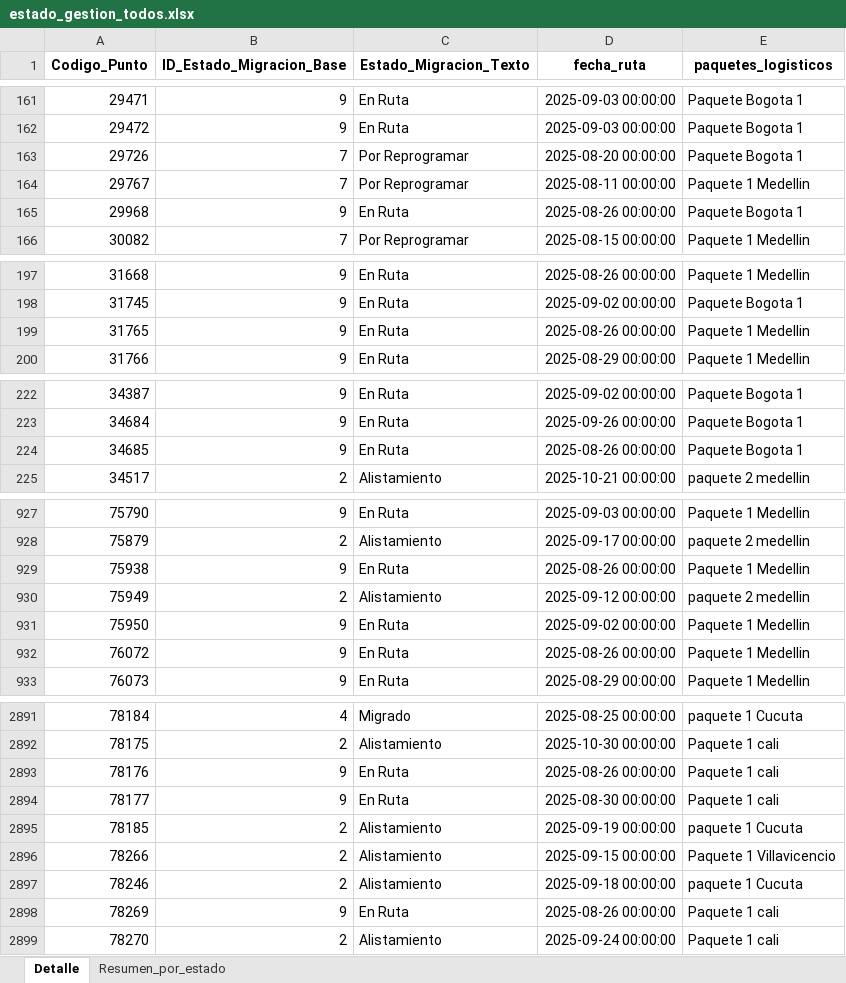
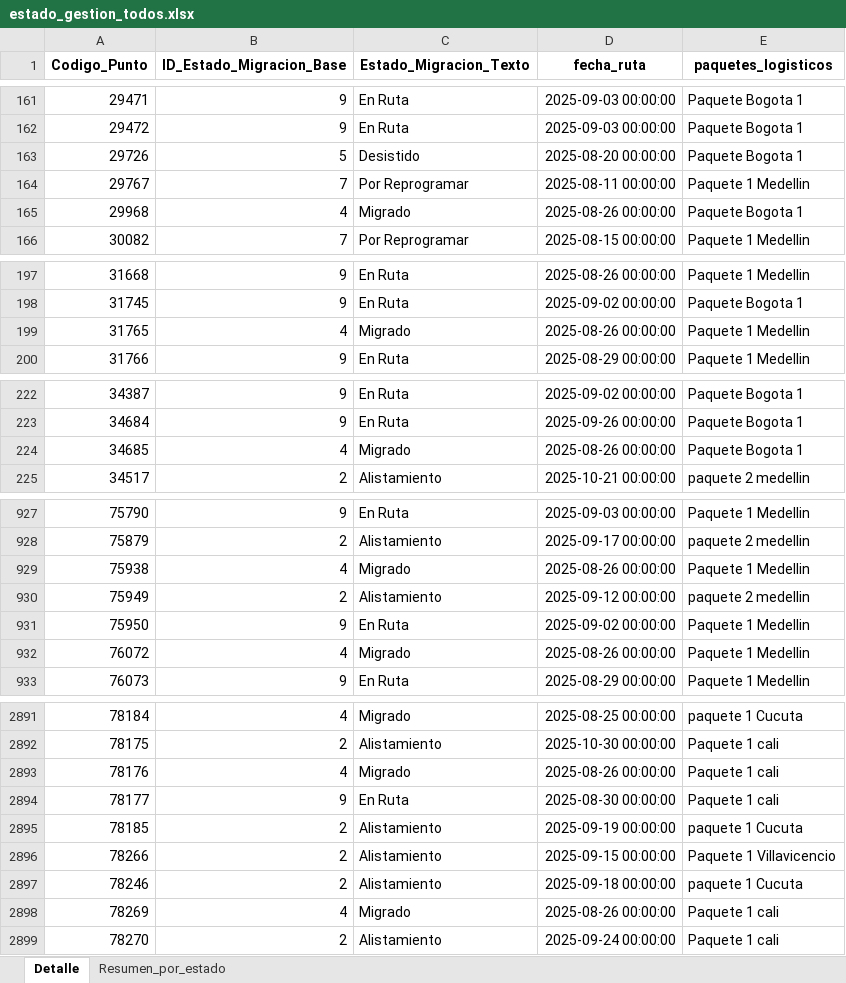
Before and after one commit to slenis01/Gestion_migracion_tablero, an Excel workbook: Resultado/estado_gestion_todos.xlsx, sheet Detalle, drawn as a sheet; only a part is shown, gaps mark what is left out; values as stored, in another font and other column widths than the file's, no borders; the diff covers the shown part only; the diff names each change by its address in the sheet, - before the commit and + after, or states it on an @@ line.

```diff
--- a/Resultado/estado_gestion_todos.xlsx (sheet Detalle)
+++ b/Resultado/estado_gestion_todos.xlsx (sheet Detalle)
-B163 (ID_Estado_Migracion_Base): 7
+B163 (ID_Estado_Migracion_Base): 5
-C163 (Estado_Migracion_Texto): Por Reprogramar
+C163 (Estado_Migracion_Texto): Desistido
-B165 (ID_Estado_Migracion_Base): 9
+B165 (ID_Estado_Migracion_Base): 4
-C165 (Estado_Migracion_Texto): En Ruta
+C165 (Estado_Migracion_Texto): Migrado
-B199 (ID_Estado_Migracion_Base): 9
+B199 (ID_Estado_Migracion_Base): 4
-C199 (Estado_Migracion_Texto): En Ruta
+C199 (Estado_Migracion_Texto): Migrado
-B224 (ID_Estado_Migracion_Base): 9
+B224 (ID_Estado_Migracion_Base): 4
-C224 (Estado_Migracion_Texto): En Ruta
+C224 (Estado_Migracion_Texto): Migrado
-B929 (ID_Estado_Migracion_Base): 9
+B929 (ID_Estado_Migracion_Base): 4
-C929 (Estado_Migracion_Texto): En Ruta
+C929 (Estado_Migracion_Texto): Migrado
-B932 (ID_Estado_Migracion_Base): 9
+B932 (ID_Estado_Migracion_Base): 4
-C932 (Estado_Migracion_Texto): En Ruta
+C932 (Estado_Migracion_Texto): Migrado
-B2893 (ID_Estado_Migracion_Base): 9
+B2893 (ID_Estado_Migracion_Base): 4
-C2893 (Estado_Migracion_Texto): En Ruta
+C2893 (Estado_Migracion_Texto): Migrado
-B2898 (ID_Estado_Migracion_Base): 9
+B2898 (ID_Estado_Migracion_Base): 4
-C2898 (Estado_Migracion_Texto): En Ruta
+C2898 (Estado_Migracion_Texto): Migrado
```
Also changed, not shown: 1 added row, 1 removed row, 109 moved rows and 58 edited cells elsewhere in this sheet, sheet Resumen_por_estado, 1 other file.
